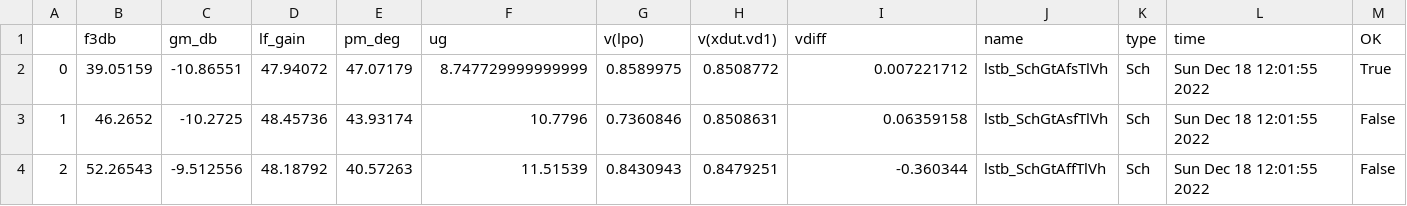
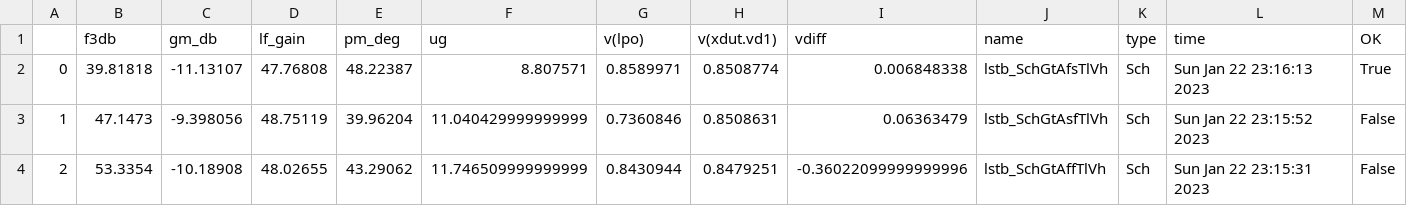
Before and after one commit to wulffern/rply_bias_sky130nm, a CSV file: sim/RPLY_BIAS/results/lstb_Sch_etc.csv, drawn as a sheet; only a part is shown; the diff covers the shown part only.

```diff
--- a/sim/RPLY_BIAS/results/lstb_Sch_etc.csv
+++ b/sim/RPLY_BIAS/results/lstb_Sch_etc.csv
@@ -1,4 +1,4 @@
 ,f3db,gm_db,lf_gain,pm_deg,ug,v(lpo),v(xdut.vd1),vdiff,name,type,time,OK
-0,39.05159,-10.86551,47.94072,47.07179,8.747729999999999,0.8589975,0.8508772,0.007221712,lstb_SchGtAfsTlVh,Sch,Sun Dec 18 12:01:55 2022,True
-1,46.2652,-10.2725,48.45736,43.93174,10.7796,0.7360846,0.8508631,0.06359158,lstb_SchGtAsfTlVh,Sch,Sun Dec 18 12:01:55 2022,False
-2,52.26543,-9.512556,48.18792,40.57263,11.51539,0.8430943,0.8479251,-0.360344,lstb_SchGtAffTlVh,Sch,Sun Dec 18 12:01:55 2022,False
+0,39.81818,-11.13107,47.76808,48.22387,8.807571,0.8589971,0.8508774,0.006848338,lstb_SchGtAfsTlVh,Sch,Sun Jan 22 23:16:13 2023,True
+1,47.1473,-9.398056,48.75119,39.96204,11.040429999999999,0.7360846,0.8508631,0.06363479,lstb_SchGtAsfTlVh,Sch,Sun Jan 22 23:15:52 2023,False
+2,53.3354,-10.18908,48.02655,43.29062,11.746509999999999,0.8430944,0.8479251,-0.36022099999999996,lstb_SchGtAffTlVh,Sch,Sun Jan 22 23:15:31 2023,False
```
Also changed, not shown: 109 edited cells elsewhere in this file, sim/RPLY_BIAS/results/lstb_Sch_mc.csv, sim/RPLY_BIAS/results/lstb_Sch_typical.csv, 27 other files.
